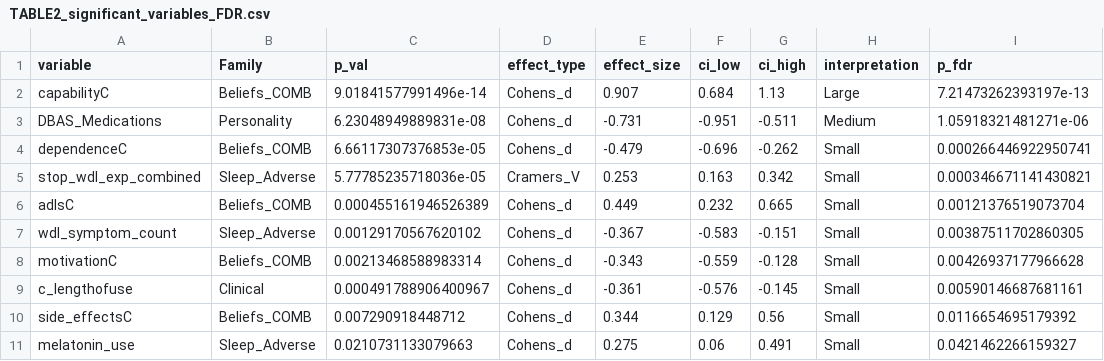
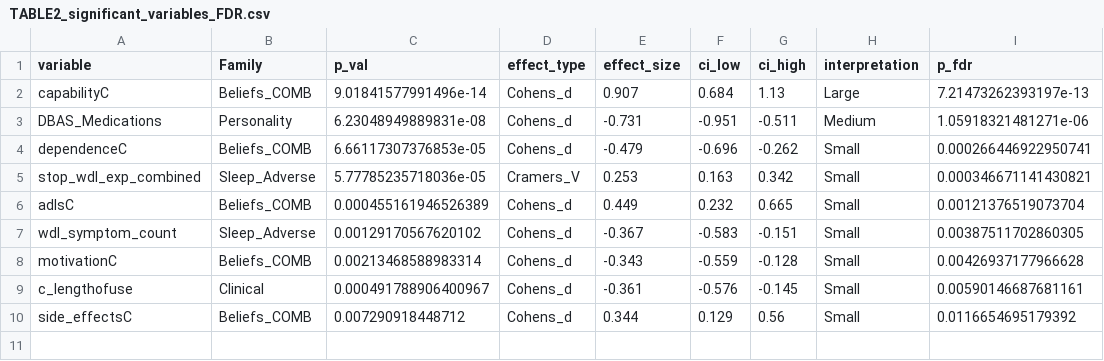
Before and after one commit to POCouture64/FINAL, a CSV file: TABLE2_significant_variables_FDR.csv, drawn as a sheet; the diff names each change by its address in the sheet, - before the commit and + after, or states it on an @@ line.

```diff
--- a/TABLE2_significant_variables_FDR.csv
+++ b/TABLE2_significant_variables_FDR.csv
-row 11: melatonin_use | Sleep_Adverse | 0.0210731133079663 | Cohens_d | 0.275 | 0.06 | 0.491 | Small | 0.0421462266159327
```
Also changed, not shown: TABLE1_overall_characteristics.csv, TABLE2_effect_sizes_all_variables.csv, 3 other files.
